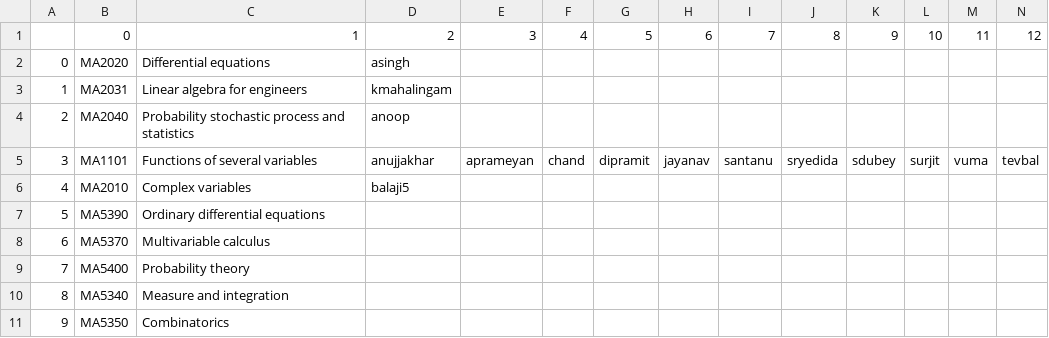
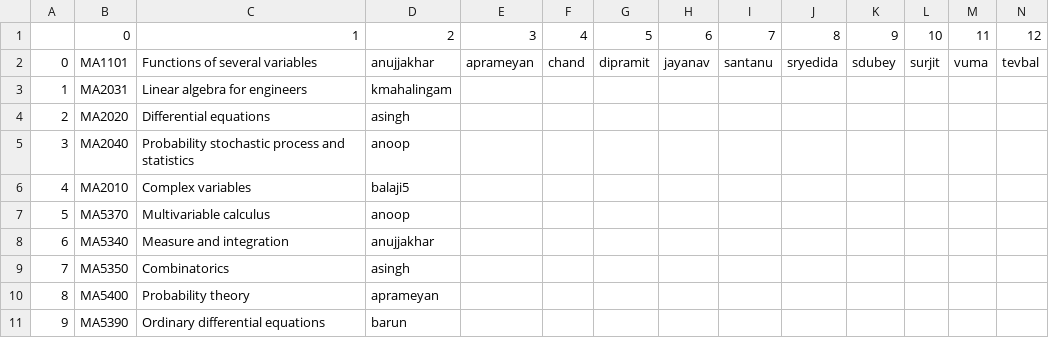
Before and after one commit to sivaramambikasaran/Workload, a CSV file: work_load_ODD_2023.csv, drawn as a sheet; only a part is shown; removed rows and columns are numbered as before the commit, all else as after; rows hold the shown columns only; the diff names each change by its address in the sheet, - before the commit and + after, or states it on an @@ line.

```diff
--- a/work_load_ODD_2023.csv
+++ b/work_load_ODD_2023.csv
@@ row 5 moved to row 2: 0 @@
@@ column A renumbered between rows 4 and 9 @@
-row 7: 5 | MA5390 | Ordinary differential equations
-D7: (empty)
+D7: anoop
-row 9: 7 | MA5400 | Probability theory
-D8: (empty)
+D8: anujjakhar
-D9: (empty)
+D9: asingh
+row 10: 8 | MA5400 | Probability theory | aprameyan
+row 11: 9 | MA5390 | Ordinary differential equations | barun
```
Also changed, not shown: 6 other files.
